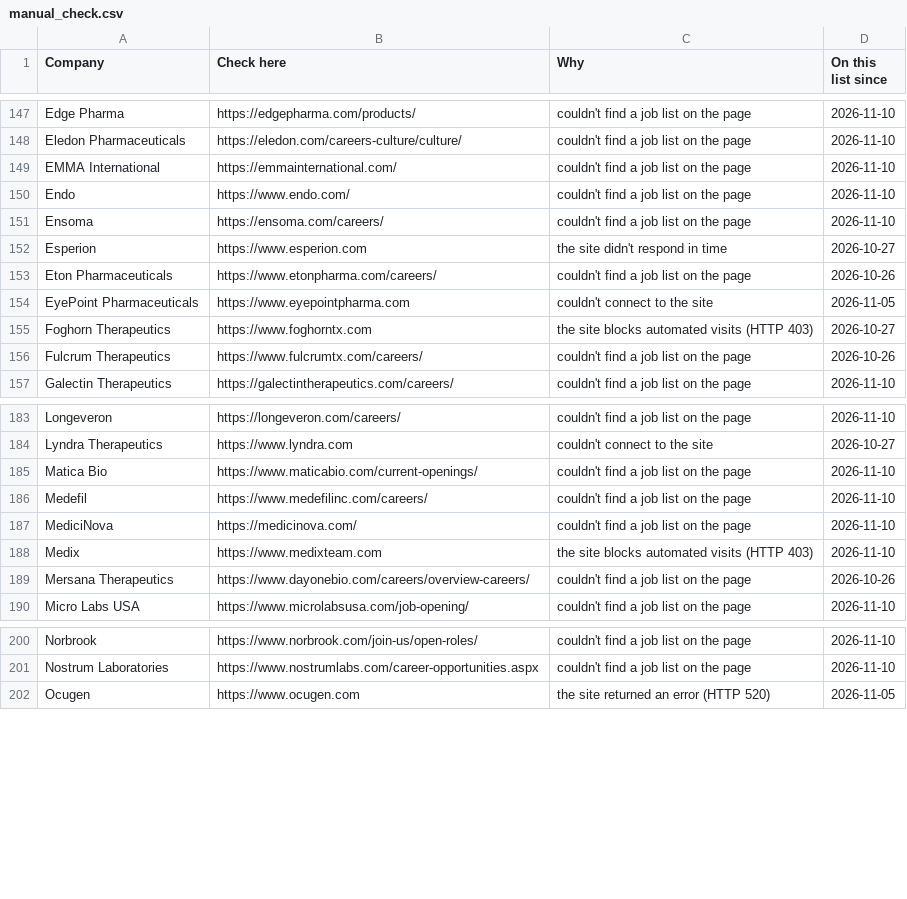
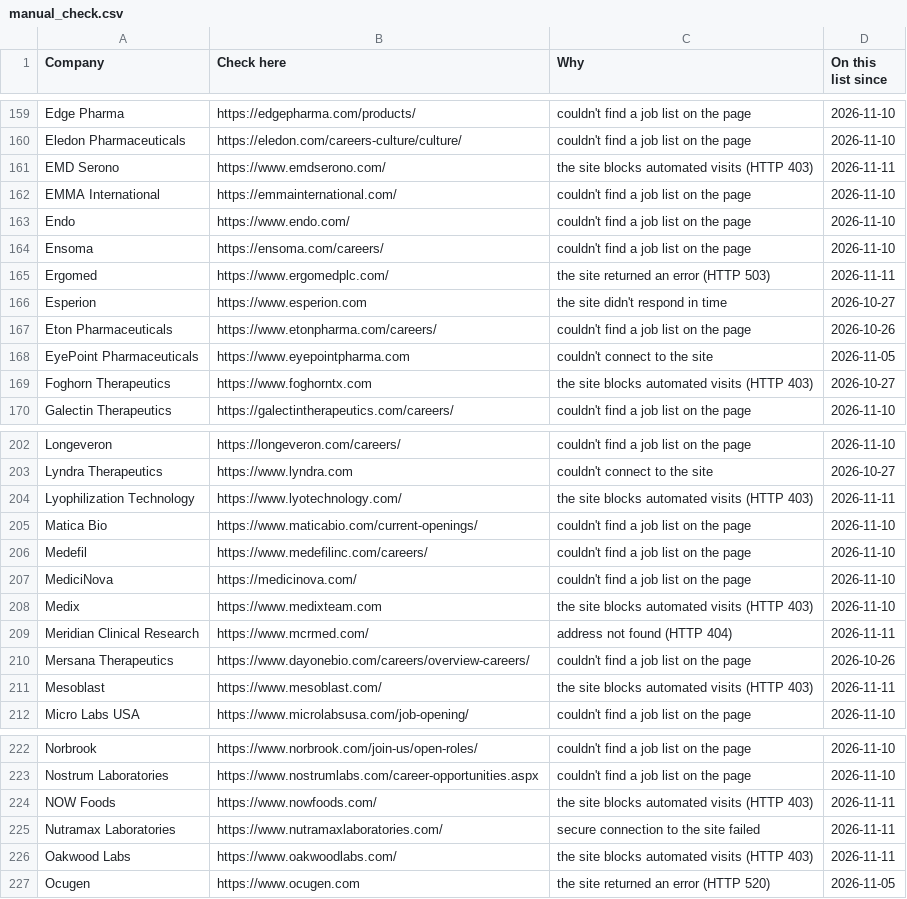
Before and after one commit to arkit-reg/Job_Watch_21, a CSV file: manual_check.csv, drawn as a sheet; only a part is shown, gaps mark what is left out; the diff covers the shown part only.

```diff
--- a/manual_check.csv
+++ b/manual_check.csv
@@ -148,2 +160,3 @@ Edge Pharma,https://edgepharma.com/products/,couldn't find a job list on the pag
 Eledon Pharmaceuticals,https://eledon.com/careers-culture/culture/,couldn't find a job list on the page,2026-11-10
+EMD Serono,https://www.emdserono.com/,the site blocks automated visits (HTTP 403),2026-11-11
 EMMA International,https://emmainternational.com/,couldn't find a job list on the page,2026-11-10
@@ -151,2 +164,3 @@ Endo,https://www.endo.com/,couldn't find a job list on the page,2026-11-10
 Ensoma,https://ensoma.com/careers/,couldn't find a job list on the page,2026-11-10
+Ergomed,https://www.ergomedplc.com/,the site returned an error (HTTP 503),2026-11-11
 Esperion,https://www.esperion.com,the site didn't respond in time,2026-10-27
@@ -155,3 +169,2 @@ EyePoint Pharmaceuticals,https://www.eyepointpharma.com,couldn't connect to the
 Foghorn Therapeutics,https://www.foghorntx.com,the site blocks automated visits (HTTP 403),2026-10-27
-Fulcrum Therapeutics,https://www.fulcrumtx.com/careers/,couldn't find a job list on the page,2026-10-26
 Galectin Therapeutics,https://galectintherapeutics.com/careers/,couldn't find a job list on the page,2026-11-10
@@ -184,2 +203,3 @@ Longeveron,https://longeveron.com/careers/,couldn't find a job list on the page,
 Lyndra Therapeutics,https://www.lyndra.com,couldn't connect to the site,2026-10-27
+Lyophilization Technology,https://www.lyotechnology.com/,the site blocks automated visits (HTTP 403),2026-11-11
 Matica Bio,https://www.maticabio.com/current-openings/,couldn't find a job list on the page,2026-11-10
@@ -188,3 +208,5 @@ MediciNova,https://medicinova.com/,couldn't find a job list on the page,2026-11-
 Medix,https://www.medixteam.com,the site blocks automated visits (HTTP 403),2026-11-10
+Meridian Clinical Research,https://www.mcrmed.com/,address not found (HTTP 404),2026-11-11
 Mersana Therapeutics,https://www.dayonebio.com/careers/overview-careers/,couldn't find a job list on the page,2026-10-26
+Mesoblast,https://www.mesoblast.com/,the site blocks automated visits (HTTP 403),2026-11-11
 Micro Labs USA,https://www.microlabsusa.com/job-opening/,couldn't find a job list on the page,2026-11-10
@@ -201,2 +223,5 @@ Norbrook,https://www.norbrook.com/join-us/open-roles/,couldn't find a job list o
 Nostrum Laboratories,https://www.nostrumlabs.com/career-opportunities.aspx,couldn't find a job list on the page,2026-11-10
+NOW Foods,https://www.nowfoods.com/,the site blocks automated visits (HTTP 403),2026-11-11
+Nutramax Laboratories,https://www.nutramaxlaboratories.com/,secure connection to the site failed,2026-11-11
+Oakwood Labs,https://www.oakwoodlabs.com/,the site blocks automated visits (HTTP 403),2026-11-11
 Ocugen,https://www.ocugen.com,the site returned an error (HTTP 520),2026-11-05
```
Also changed, not shown: 28 added rows, 2 removed rows and 2 edited cells elsewhere in this file, jobs_log.csv, 1 other file.
